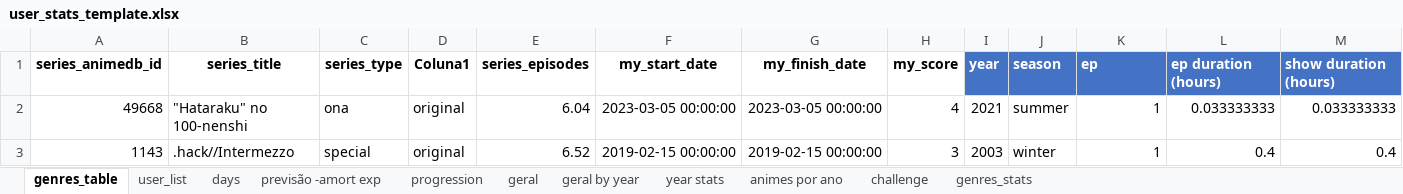
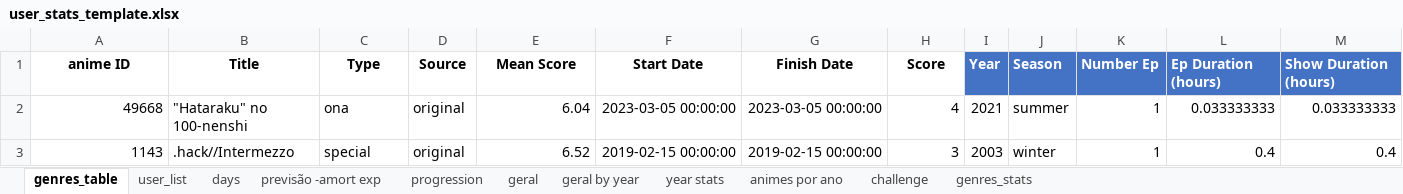
Before and after one commit to smemorato/MAL_stats, an Excel workbook: user_stats_template.xlsx, sheet genres_table, drawn as a sheet; only a part is shown; values as stored, in another font and other column widths than the file's, no borders; table styles not drawn; removed rows and columns are numbered as before the commit, all else as after; rows hold the shown columns only; the diff names each change by its address in the sheet, - before the commit and + after, or states it on an @@ line.

```diff
--- a/user_stats_template.xlsx (sheet genres_table)
+++ b/user_stats_template.xlsx (sheet genres_table)
-row 1: series_animedb_id | series_title | series_type | Coluna1 | series_episodes | my_start_date | my_finish_date | my_score | year | season | ep | ep duration (hours) | show duration (hours)
+row 1: anime ID | Title | Type | Source | Mean Score | Start Date | Finish Date | Score | Year | Season | Number Ep | Ep Duration (hours) | Show Duration (hours)
```
Also changed, not shown: sheet geral by year, sheet user_list, sheet progression, sheet geral, sheet days, sheet challenge, 2 more sheets, formulas that keep their value, charts or pictures.
